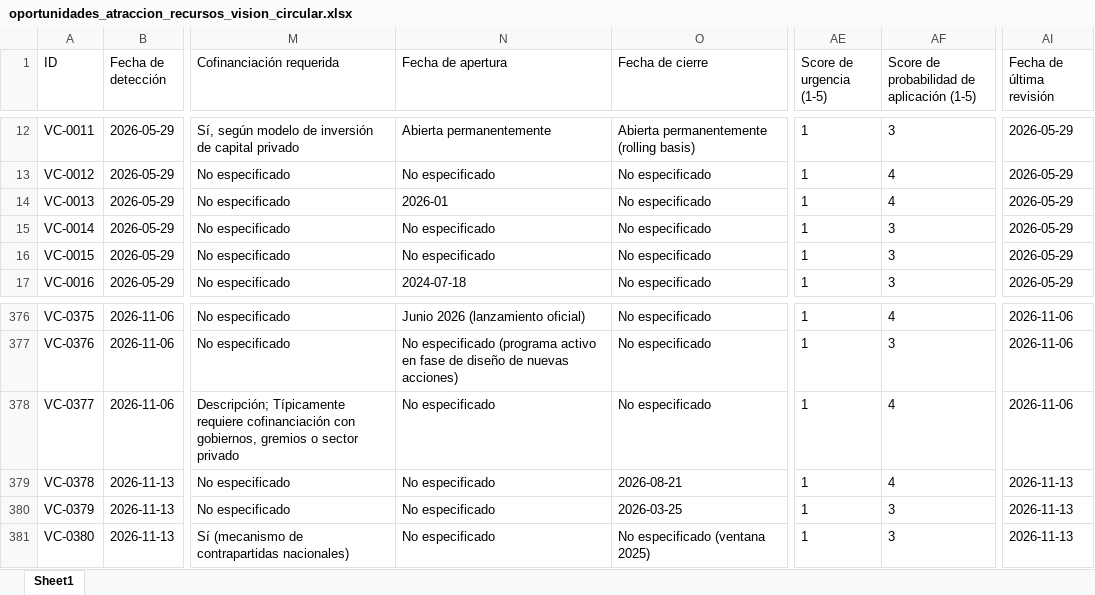
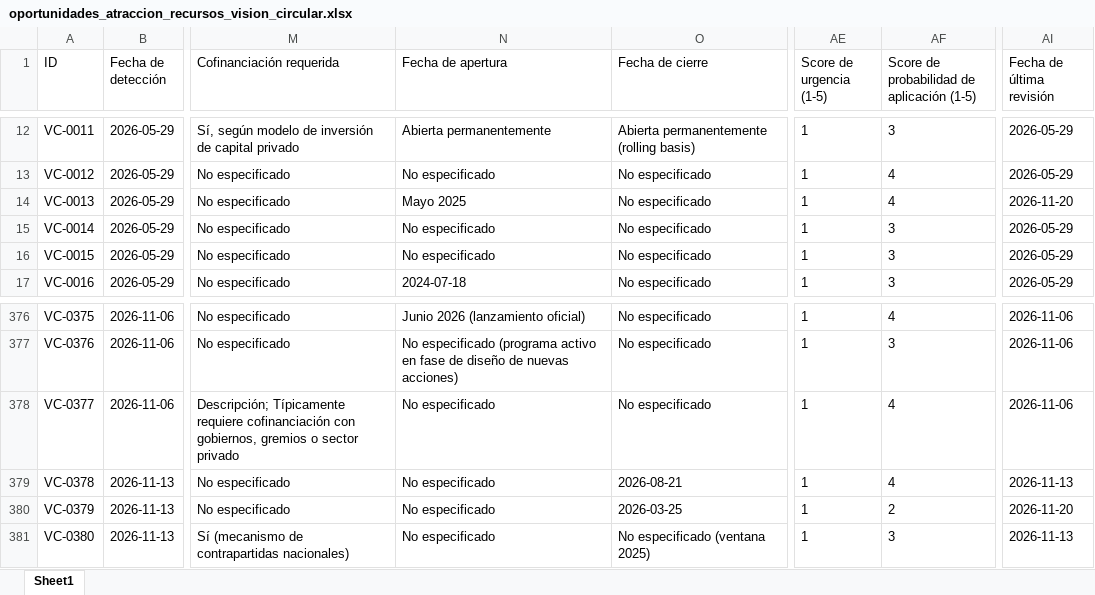
Before and after one commit to Amdavil/herramientas-y-assessment, an Excel workbook: funding-agent/data/oportunidades_atraccion_recursos_vision_circular.xlsx, sheet Sheet1, drawn as a sheet; only a part is shown, gaps mark what is left out; values as stored, in another font and other column widths than the file's, no borders; the diff covers the shown part only; the diff names each change by its address in the sheet, - before the commit and + after, or states it on an @@ line.

```diff
--- a/funding-agent/data/oportunidades_atraccion_recursos_vision_circular.xlsx (sheet Sheet1)
+++ b/funding-agent/data/oportunidades_atraccion_recursos_vision_circular.xlsx (sheet Sheet1)
-N14 (Fecha de apertura): 2026-01
+N14 (Fecha de apertura): Mayo 2025
-AI14 (Fecha de última revisión): 2026-05-29
+AI14 (Fecha de última revisión): 2026-11-20
-AF380: 3
+AF380: 2
-AI380 (Fecha de última revisión): 2026-11-13
+AI380 (Fecha de última revisión): 2026-11-20
```
Also changed, not shown: 32 added rows elsewhere in this sheet, 1 other file.
